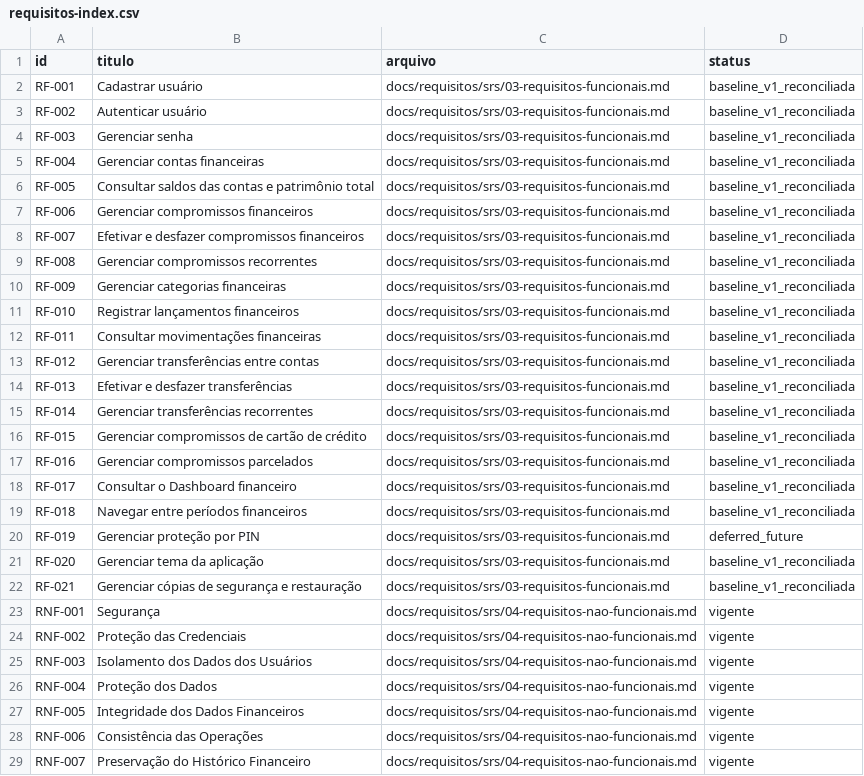
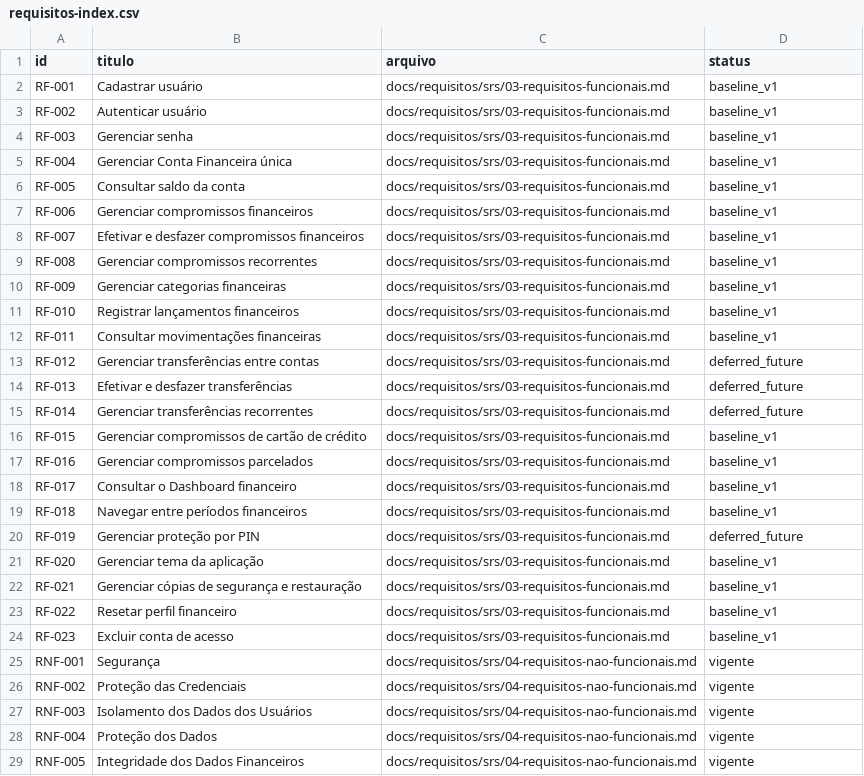
Before and after one commit to oliveiraariel/SGFP---Financeiro-Pessoal, a CSV file: docs/requisitos/srs/requisitos-index.csv, drawn as a sheet; only a part is shown; the shorter side is filled out with more unchanged rows.

Commit message:
docs: adopt simplified V1 baseline for account backup and lifecycle

```diff
--- a/docs/requisitos/srs/requisitos-index.csv
+++ b/docs/requisitos/srs/requisitos-index.csv
@@ -1,23 +1,25 @@
 id,titulo,arquivo,status
-RF-001,Cadastrar usuário,docs/requisitos/srs/03-requisitos-funcionais.md,baseline_v1_reconciliada
-RF-002,Autenticar usuário,docs/requisitos/srs/03-requisitos-funcionais.md,baseline_v1_reconciliada
-RF-003,Gerenciar senha,docs/requisitos/srs/03-requisitos-funcionais.md,baseline_v1_reconciliada
-RF-004,Gerenciar contas financeiras,docs/requisitos/srs/03-requisitos-funcionais.md,baseline_v1_reconciliada
-RF-005,Consultar saldos das contas e patrimônio total,docs/requisitos/srs/03-requisitos-funcionais.md,baseline_v1_reconciliada
-RF-006,Gerenciar compromissos financeiros,docs/requisitos/srs/03-requisitos-funcionais.md,baseline_v1_reconciliada
-RF-007,Efetivar e desfazer compromissos financeiros,docs/requisitos/srs/03-requisitos-funcionais.md,baseline_v1_reconciliada
-RF-008,Gerenciar compromissos recorrentes,docs/requisitos/srs/03-requisitos-funcionais.md,baseline_v1_reconciliada
-RF-009,Gerenciar categorias financeiras,docs/requisitos/srs/03-requisitos-funcionais.md,baseline_v1_reconciliada
-RF-010,Registrar lançamentos financeiros,docs/requisitos/srs/03-requisitos-funcionais.md,baseline_v1_reconciliada
-RF-011,Consultar movimentações financeiras,docs/requisitos/srs/03-requisitos-funcionais.md,baseline_v1_reconciliada
-RF-012,Gerenciar transferências entre contas,docs/requisitos/srs/03-requisitos-funcionais.md,baseline_v1_reconciliada
-RF-013,Efetivar e desfazer transferências,docs/requisitos/srs/03-requisitos-funcionais.md,baseline_v1_reconciliada
-RF-014,Gerenciar transferências recorrentes,docs/requisitos/srs/03-requisitos-funcionais.md,baseline_v1_reconciliada
-RF-015,Gerenciar compromissos de cartão de crédito,docs/requisitos/srs/03-requisitos-funcionais.md,baseline_v1_reconciliada
-RF-016,Gerenciar compromissos parcelados,docs/requisitos/srs/03-requisitos-funcionais.md,baseline_v1_reconciliada
-RF-017,Consultar o Dashboard financeiro,docs/requisitos/srs/03-requisitos-funcionais.md,baseline_v1_reconciliada
-RF-018,Navegar entre períodos financeiros,docs/requisitos/srs/03-requisitos-funcionais.md,baseline_v1_reconciliada
+RF-001,Cadastrar usuário,docs/requisitos/srs/03-requisitos-funcionais.md,baseline_v1
+RF-002,Autenticar usuário,docs/requisitos/srs/03-requisitos-funcionais.md,baseline_v1
+RF-003,Gerenciar senha,docs/requisitos/srs/03-requisitos-funcionais.md,baseline_v1
+RF-004,Gerenciar Conta Financeira única,docs/requisitos/srs/03-requisitos-funcionais.md,baseline_v1
+RF-005,Consultar saldo da conta,docs/requisitos/srs/03-requisitos-funcionais.md,baseline_v1
+RF-006,Gerenciar compromissos financeiros,docs/requisitos/srs/03-requisitos-funcionais.md,baseline_v1
+RF-007,Efetivar e desfazer compromissos financeiros,docs/requisitos/srs/03-requisitos-funcionais.md,baseline_v1
+RF-008,Gerenciar compromissos recorrentes,docs/requisitos/srs/03-requisitos-funcionais.md,baseline_v1
+RF-009,Gerenciar categorias financeiras,docs/requisitos/srs/03-requisitos-funcionais.md,baseline_v1
+RF-010,Registrar lançamentos financeiros,docs/requisitos/srs/03-requisitos-funcionais.md,baseline_v1
+RF-011,Consultar movimentações financeiras,docs/requisitos/srs/03-requisitos-funcionais.md,baseline_v1
+RF-012,Gerenciar transferências entre contas,docs/requisitos/srs/03-requisitos-funcionais.md,deferred_future
+RF-013,Efetivar e desfazer transferências,docs/requisitos/srs/03-requisitos-funcionais.md,deferred_future
+RF-014,Gerenciar transferências recorrentes,docs/requisitos/srs/03-requisitos-funcionais.md,deferred_future
+RF-015,Gerenciar compromissos de cartão de crédito,docs/requisitos/srs/03-requisitos-funcionais.md,baseline_v1
+RF-016,Gerenciar compromissos parcelados,docs/requisitos/srs/03-requisitos-funcionais.md,baseline_v1
+RF-017,Consultar o Dashboard financeiro,docs/requisitos/srs/03-requisitos-funcionais.md,baseline_v1
+RF-018,Navegar entre períodos financeiros,docs/requisitos/srs/03-requisitos-funcionais.md,baseline_v1
 RF-019,Gerenciar proteção por PIN,docs/requisitos/srs/03-requisitos-funcionais.md,deferred_future
-RF-020,Gerenciar tema da aplicação,docs/requisitos/srs/03-requisitos-funcionais.md,baseline_v1_reconciliada
-RF-021,Gerenciar cópias de segurança e restauração,docs/requisitos/srs/03-requisitos-funcionais.md,baseline_v1_reconciliada
+RF-020,Gerenciar tema da aplicação,docs/requisitos/srs/03-requisitos-funcionais.md,baseline_v1
+RF-021,Gerenciar cópias de segurança e restauração,docs/requisitos/srs/03-requisitos-funcionais.md,baseline_v1
+RF-022,Resetar perfil financeiro,docs/requisitos/srs/03-requisitos-funcionais.md,baseline_v1
+RF-023,Excluir conta de acesso,docs/requisitos/srs/03-requisitos-funcionais.md,baseline_v1
 RNF-001,Segurança,docs/requisitos/srs/04-requisitos-nao-funcionais.md,vigente
```
Also changed, not shown: 11 other files.
